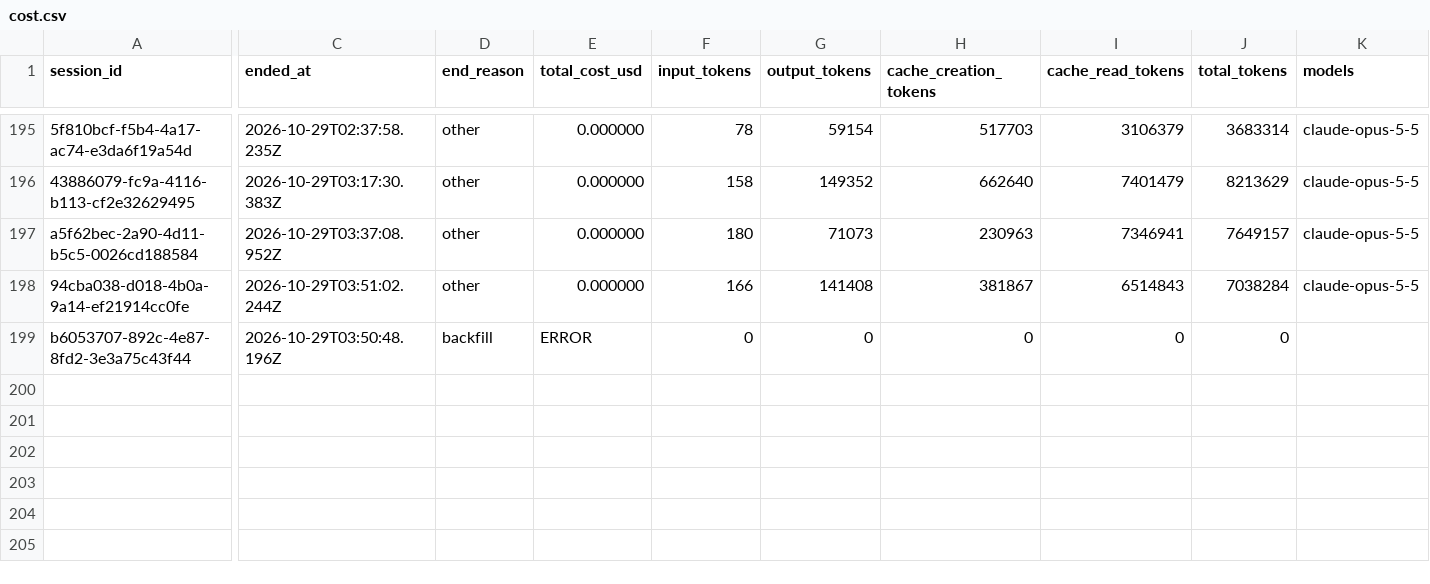
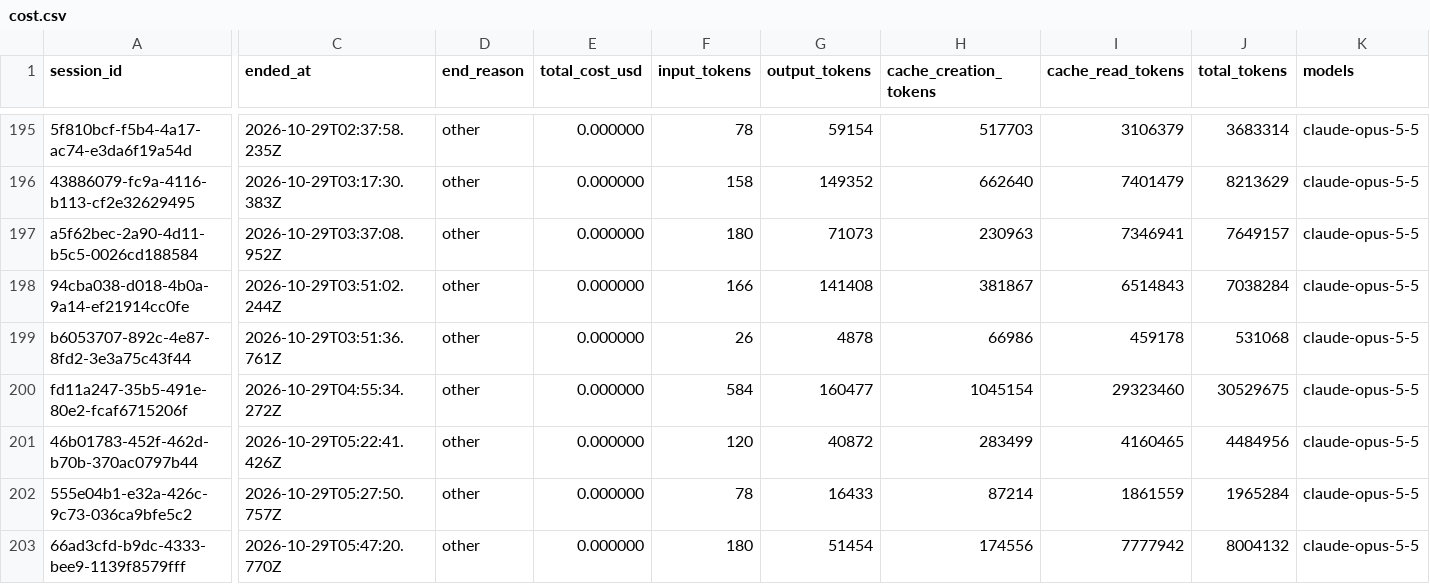
Before and after one commit to deniskrizanovic/collaborativegherkin, a CSV file: tokencost/cost.csv, drawn as a sheet; only a part is shown, gaps mark what is left out; rows hold the shown columns only; the diff names each change by its address in the sheet, - before the commit and + after, or states it on an @@ line.

```diff
--- a/tokencost/cost.csv
+++ b/tokencost/cost.csv
-C199 (ended_at): 2026-10-29T03:50:48.196Z
+C199 (ended_at): 2026-10-29T03:51:36.761Z
-D199 (end_reason): backfill
+D199 (end_reason): other
-E199 (total_cost_usd): ERROR
+E199 (total_cost_usd): 0.000000
-F199 (input_tokens): 0
+F199 (input_tokens): 26
-G199 (output_tokens): 0
+G199 (output_tokens): 4878
-H199 (cache_creation_tokens): 0
+H199 (cache_creation_tokens): 66986
-I199 (cache_read_tokens): 0
+I199 (cache_read_tokens): 459178
-J199 (total_tokens): 0
+J199 (total_tokens): 531068
-K199 (models): (empty)
+K199 (models): claude-opus-5-5
+row 200: fd11a247-35b5-491e-80e2-fcaf6715206f | 2026-10-29T04:55:34.272Z | other | 0.000000 | 584 | 160477 | 1045154 | 29323460 | 30529675 | claude-opus-5-5
+row 201: 46b01783-452f-462d-b70b-370ac0797b44 | 2026-10-29T05:22:41.426Z | other | 0.000000 | 120 | 40872 | 283499 | 4160465 | 4484956 | claude-opus-5-5
+row 202: 555e04b1-e32a-426c-9c73-036ca9bfe5c2 | 2026-10-29T05:27:50.757Z | other | 0.000000 | 78 | 16433 | 87214 | 1861559 | 1965284 | claude-opus-5-5
+row 203: 66ad3cfd-b9dc-4333-bee9-1139f8579fff | 2026-10-29T05:47:20.770Z | other | 0.000000 | 180 | 51454 | 174556 | 7777942 | 8004132 | claude-opus-5-5
```
Also changed, not shown: 8 other files.
